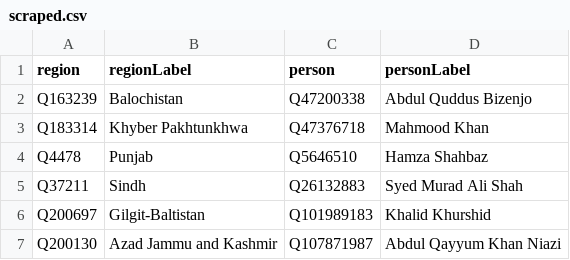
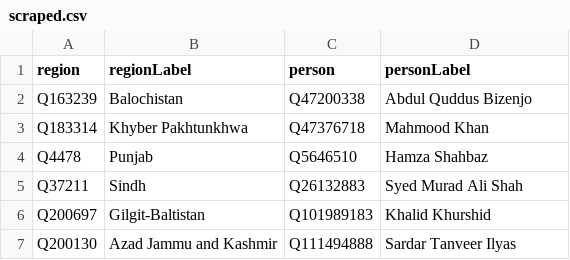
Before and after one commit to every-politician-scrapers/pakistan-ministers, a CSV file: sources/chief-ministers-enwiki/scraped.csv, drawn as a sheet.

```diff
--- a/sources/chief-ministers-enwiki/scraped.csv
+++ b/sources/chief-ministers-enwiki/scraped.csv
@@ -6,2 +6,2 @@ Q37211,Sindh,Q26132883,Syed Murad Ali Shah
 Q200697,Gilgit-Baltistan,Q101989183,Khalid Khurshid
-Q200130,Azad Jammu and Kashmir,Q107871987,Abdul Qayyum Khan Niazi
+Q200130,Azad Jammu and Kashmir,Q111494888,Sardar Tanveer Ilyas
```
Also changed, not shown: sources/chief-ministers-enwiki/wikidata.csv, sources/governors-enwiki/scraped.csv, 3 other files.
